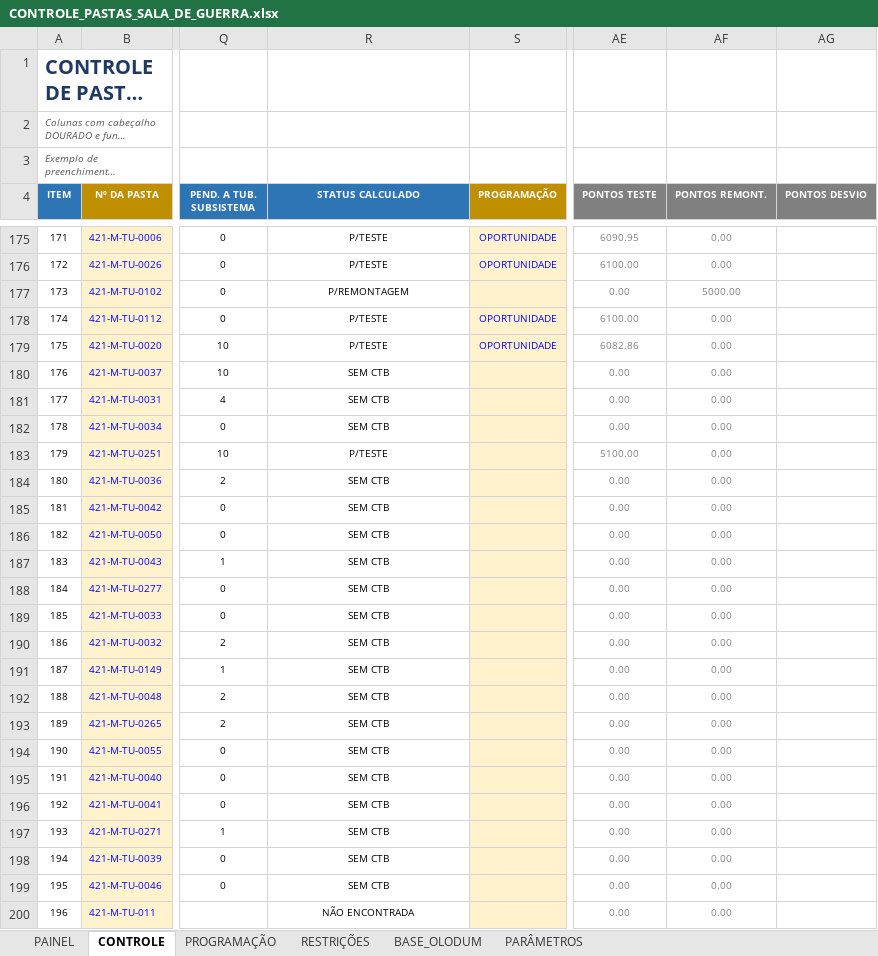
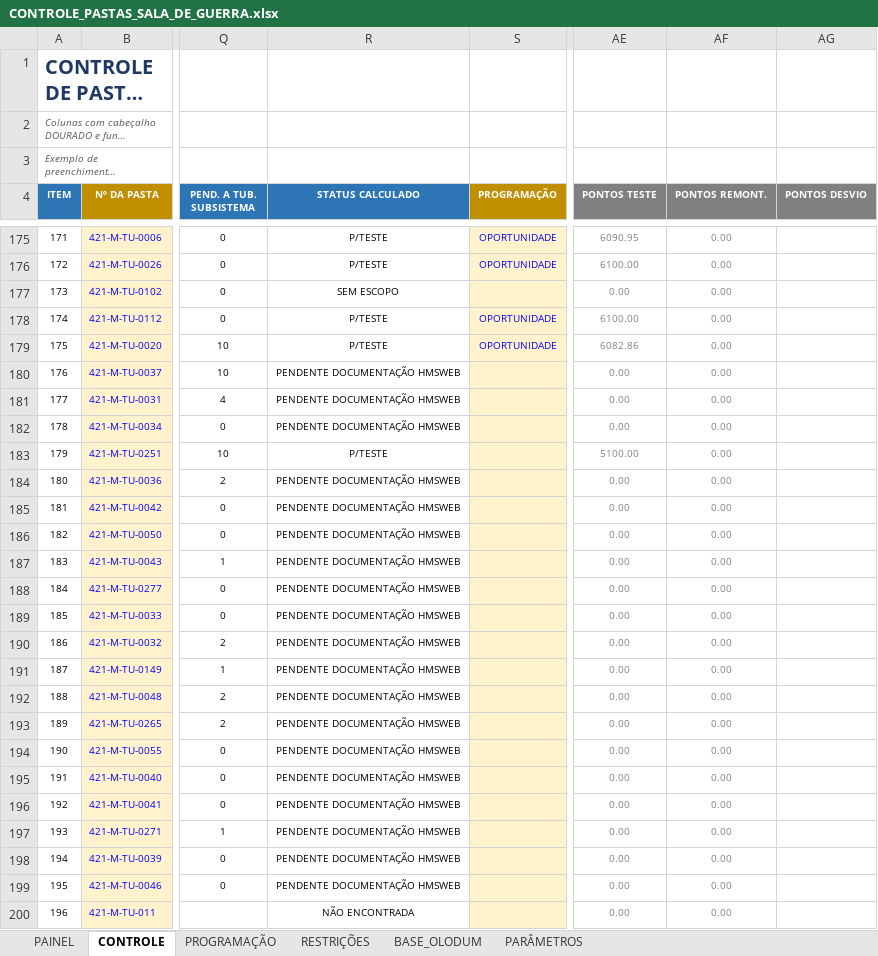
Before and after one commit to renanjsantos93/CTB_projeto, an Excel workbook: saida/CONTROLE_PASTAS_SALA_DE_GUERRA.xlsx, sheet CONTROLE, drawn as a sheet; only a part is shown, gaps mark what is left out; long unchanged cells end in …; values as stored, in another font and other column widths than the file's, no borders; conditional formats not drawn; the diff covers the shown part only; the diff names each change by its address in the sheet, - before the commit and + after, or states it on an @@ line.

```diff
--- a/saida/CONTROLE_PASTAS_SALA_DE_GUERRA.xlsx (sheet CONTROLE)
+++ b/saida/CONTROLE_PASTAS_SALA_DE_GUERRA.xlsx (sheet CONTROLE)
-R177 (STATUS CALCULADO): P/REMONTAGEM
+R177 (STATUS CALCULADO): SEM ESCOPO
-AF177 (PONTOS REMONT.): 5000.00
+AF177 (PONTOS REMONT.): 0.00
-R180:R182 (STATUS CALCULADO): SEM CTB
+R180:R182 (STATUS CALCULADO): PENDENTE DOCUMENTAÇÃO HMSWEB
-R184:R199 (STATUS CALCULADO): SEM CTB
+R184:R199 (STATUS CALCULADO): PENDENTE DOCUMENTAÇÃO HMSWEB
```
Also changed, not shown: 1 added row, 1 removed row and 132 edited cells elsewhere in this sheet, sheet PAINEL, sheet PARÂMETROS, sheet BASE_OLODUM, sheet PROGRAMAÇÃO, sheet RESTRIÇÕES, formulas that keep their value, charts or pictures, 1 other file.
